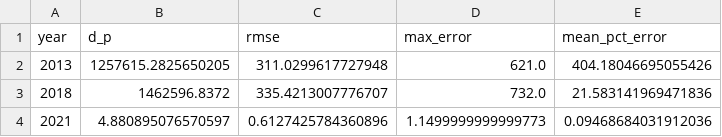
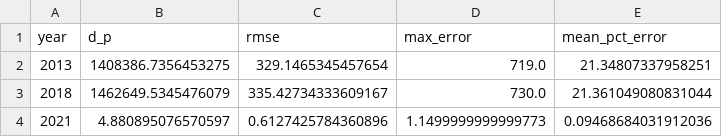
Before and after one commit to AnyaH0831/Homeless_Data_Augmentation, a CSV file: Toronto_SNA/sasm_quality_log.csv, drawn as a sheet.

Commit message:
created synthetic data for PIT

```diff
--- a/Toronto_SNA/sasm_quality_log.csv
+++ b/Toronto_SNA/sasm_quality_log.csv
@@ -1,4 +1,4 @@
 year,d_p,rmse,max_error,mean_pct_error
-2013,1257615.2825650205,311.0299617727948,621.0,404.18046695055426
-2018,1462596.8372,335.4213007776707,732.0,21.583141969471836
+2013,1408386.7356453275,329.1465345457654,719.0,21.34807337958251
+2018,1462649.5345476079,335.42734333609167,730.0,21.361049080831044
 2021,4.880895076570597,0.6127425784360896,1.1499999999999773,0.09468684031912036
```
Also changed, not shown: 2 other files.
